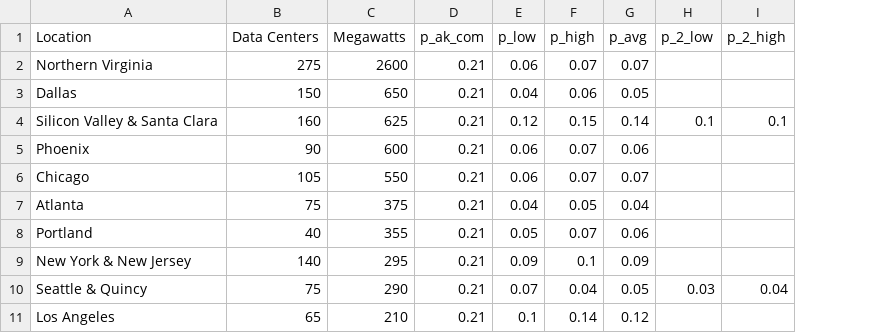
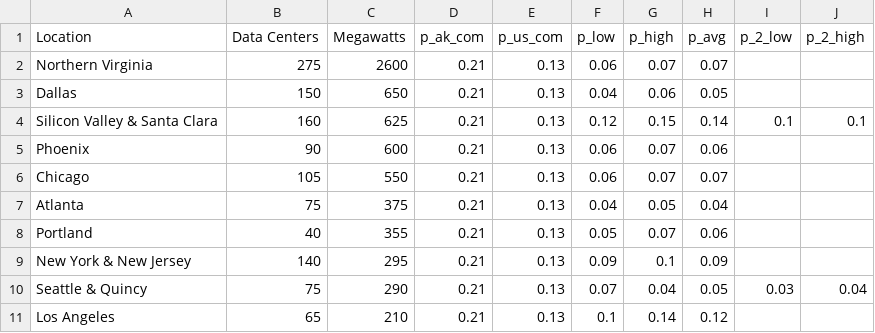
Before and after one commit to acep-uaf/sw-ak-datacenters, a CSV file: us-top-data-center-locations/us-top-10-data-centers.csv, drawn as a sheet; the diff names each change by its address in the sheet, - before the commit and + after, or states it on an @@ line.

```diff
--- a/us-top-data-center-locations/us-top-10-data-centers.csv
+++ b/us-top-data-center-locations/us-top-10-data-centers.csv
+column E (p_us_com), rows 2-11: all 0.13
```
Also changed, not shown: 4 other files.
